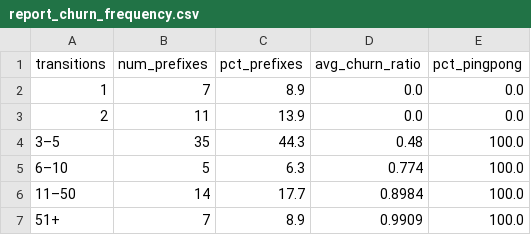
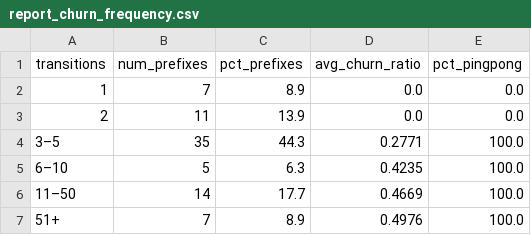
Before and after one commit to Matt-Liu0/Computer-Networks-Capstone-Project-Andrew-Matthew, a CSV file: phase_2_lease_time_analysis/lease_time_report/report/report_churn_frequency.csv, drawn as a sheet.

```diff
--- a/phase_2_lease_time_analysis/lease_time_report/report/report_churn_frequency.csv
+++ b/phase_2_lease_time_analysis/lease_time_report/report/report_churn_frequency.csv
@@ -3,5 +3,5 @@ transitions,num_prefixes,pct_prefixes,avg_churn_ratio,pct_pingpong
 2,11,13.9,0.0,0.0
-3–5,35,44.3,0.48,100.0
-6–10,5,6.3,0.774,100.0
-11–50,14,17.7,0.8984,100.0
-51+,7,8.9,0.9909,100.0
+3–5,35,44.3,0.2771,100.0
+6–10,5,6.3,0.4235,100.0
+11–50,14,17.7,0.4669,100.0
+51+,7,8.9,0.4976,100.0
```
Also changed, not shown: phase_2_lease_time_analysis/lease_time_report/report/report_intermediary_holds.csv, phase_2_lease_time_analysis/lease_time_report/report/report_landlord_profile.csv, 7 other files.
